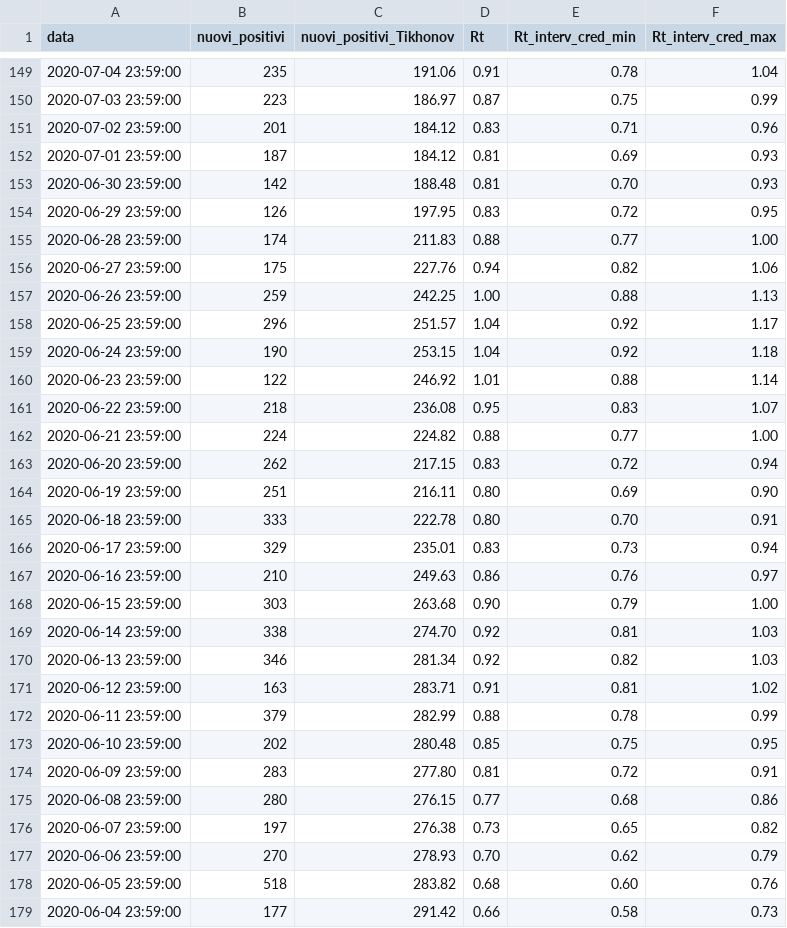
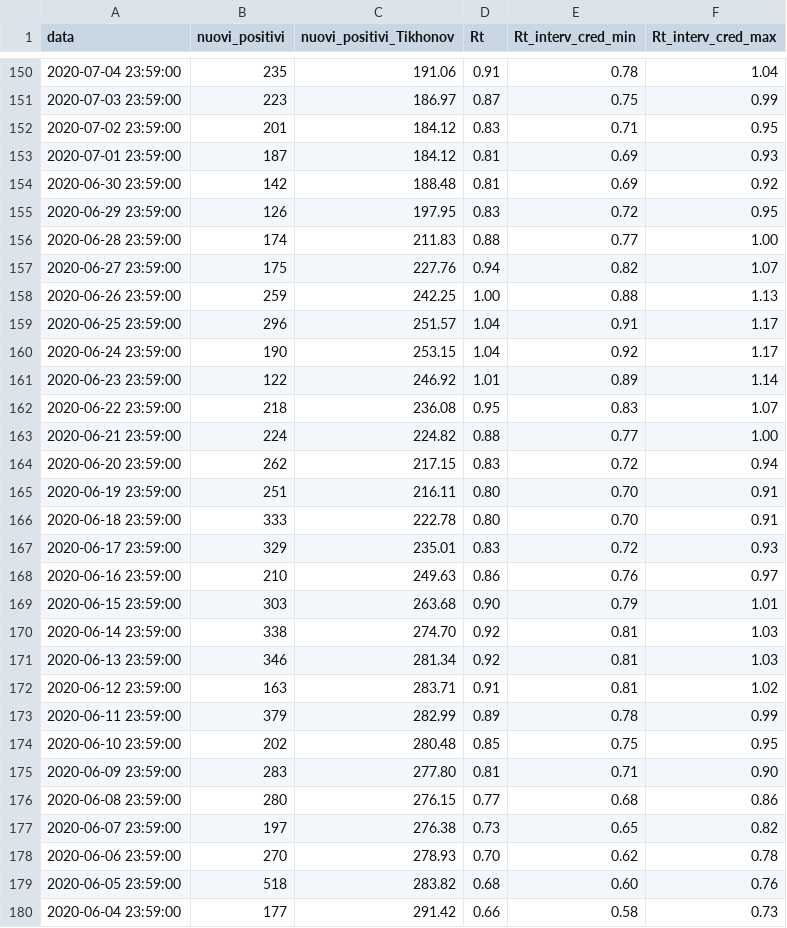
Before and after one commit to tomorrowdata/COVID-19, a CSV file: data/computed/TD-covid19-ita-andamento-nazionale_Rt.csv, drawn as a sheet; only a part is shown, gaps mark what is left out; the diff covers the shown part only.

```diff
--- a/data/computed/TD-covid19-ita-andamento-nazionale_Rt.csv
+++ b/data/computed/TD-covid19-ita-andamento-nazionale_Rt.csv
@@ -150,12 +151,12 @@ data,nuovi_positivi,nuovi_positivi_Tikhonov,Rt,Rt_interv_cred_min,Rt_interv_cred
 2020-07-03 23:59:00,223,186.97,0.87,0.75,0.99
-2020-07-02 23:59:00,201,184.12,0.83,0.71,0.96
+2020-07-02 23:59:00,201,184.12,0.83,0.71,0.95
 2020-07-01 23:59:00,187,184.12,0.81,0.69,0.93
-2020-06-30 23:59:00,142,188.48,0.81,0.70,0.93
+2020-06-30 23:59:00,142,188.48,0.81,0.69,0.92
 2020-06-29 23:59:00,126,197.95,0.83,0.72,0.95
 2020-06-28 23:59:00,174,211.83,0.88,0.77,1.00
-2020-06-27 23:59:00,175,227.76,0.94,0.82,1.06
+2020-06-27 23:59:00,175,227.76,0.94,0.82,1.07
 2020-06-26 23:59:00,259,242.25,1.00,0.88,1.13
-2020-06-25 23:59:00,296,251.57,1.04,0.92,1.17
-2020-06-24 23:59:00,190,253.15,1.04,0.92,1.18
-2020-06-23 23:59:00,122,246.92,1.01,0.88,1.14
+2020-06-25 23:59:00,296,251.57,1.04,0.91,1.17
+2020-06-24 23:59:00,190,253.15,1.04,0.92,1.17
+2020-06-23 23:59:00,122,246.92,1.01,0.89,1.14
 2020-06-22 23:59:00,218,236.08,0.95,0.83,1.07
@@ -163,16 +164,16 @@ data,nuovi_positivi,nuovi_positivi_Tikhonov,Rt,Rt_interv_cred_min,Rt_interv_cred
 2020-06-20 23:59:00,262,217.15,0.83,0.72,0.94
-2020-06-19 23:59:00,251,216.11,0.80,0.69,0.90
+2020-06-19 23:59:00,251,216.11,0.80,0.70,0.91
 2020-06-18 23:59:00,333,222.78,0.80,0.70,0.91
-2020-06-17 23:59:00,329,235.01,0.83,0.73,0.94
+2020-06-17 23:59:00,329,235.01,0.83,0.72,0.93
 2020-06-16 23:59:00,210,249.63,0.86,0.76,0.97
-2020-06-15 23:59:00,303,263.68,0.90,0.79,1.00
+2020-06-15 23:59:00,303,263.68,0.90,0.79,1.01
 2020-06-14 23:59:00,338,274.70,0.92,0.81,1.03
-2020-06-13 23:59:00,346,281.34,0.92,0.82,1.03
+2020-06-13 23:59:00,346,281.34,0.92,0.81,1.03
 2020-06-12 23:59:00,163,283.71,0.91,0.81,1.02
-2020-06-11 23:59:00,379,282.99,0.88,0.78,0.99
+2020-06-11 23:59:00,379,282.99,0.89,0.78,0.99
 2020-06-10 23:59:00,202,280.48,0.85,0.75,0.95
-2020-06-09 23:59:00,283,277.80,0.81,0.72,0.91
+2020-06-09 23:59:00,283,277.80,0.81,0.71,0.90
 2020-06-08 23:59:00,280,276.15,0.77,0.68,0.86
 2020-06-07 23:59:00,197,276.38,0.73,0.65,0.82
-2020-06-06 23:59:00,270,278.93,0.70,0.62,0.79
+2020-06-06 23:59:00,270,278.93,0.70,0.62,0.78
 2020-06-05 23:59:00,518,283.82,0.68,0.60,0.76
```
Also changed, not shown: 1 added row and 138 edited cells elsewhere in this file, 3 other files.
